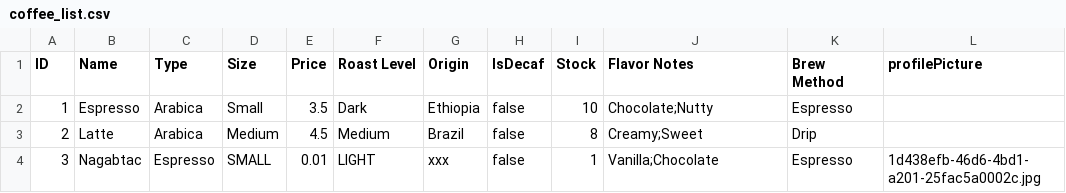
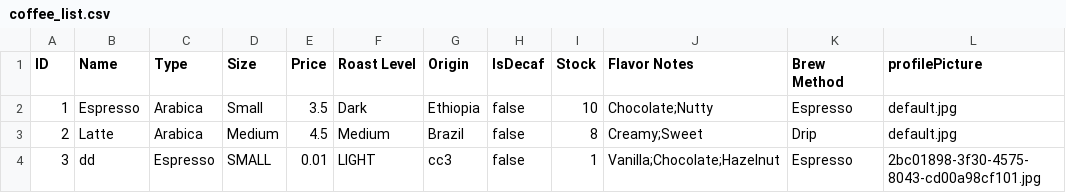
Before and after one commit to Nagabtac/Compro2-intelli, a CSV file: coffee_list.csv, drawn as a sheet.

Commit message:
Add profile picture functionality and update Coffee class

```diff
--- a/coffee_list.csv
+++ b/coffee_list.csv
@@ -1,4 +1,4 @@
 ID,Name,Type,Size,Price,Roast Level,Origin,IsDecaf,Stock,Flavor Notes,Brew Method,profilePicture
-1,Espresso,Arabica,Small,3.5,Dark,Ethiopia,false,10,Chocolate;Nutty,Espresso,
-2,Latte,Arabica,Medium,4.5,Medium,Brazil,false,8,Creamy;Sweet,Drip,
-3,Nagabtac,Espresso,SMALL,0.01,LIGHT,xxx,false,1,Vanilla;Chocolate,Espresso,1d438efb-46d6-4bd1-a201-25fac5a0002c.jpg
+1,Espresso,Arabica,Small,3.5,Dark,Ethiopia,false,10,Chocolate;Nutty,Espresso,default.jpg
+2,Latte,Arabica,Medium,4.5,Medium,Brazil,false,8,Creamy;Sweet,Drip,default.jpg
+3,dd,Espresso,SMALL,0.01,LIGHT,cc3,false,1,Vanilla;Chocolate;Hazelnut,Espresso,2bc01898-3f30-4575-8043-cd00a98cf101.jpg
```
Also changed, not shown: 10 other files.
